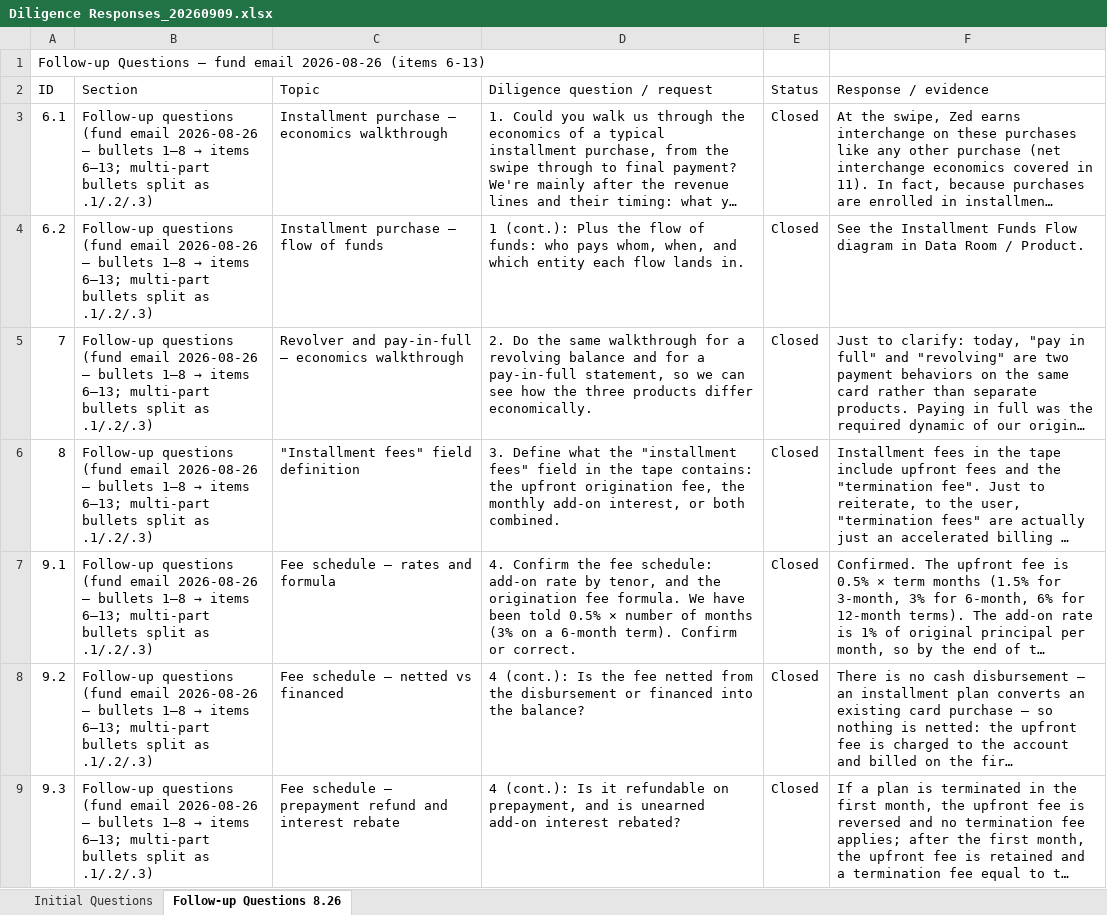
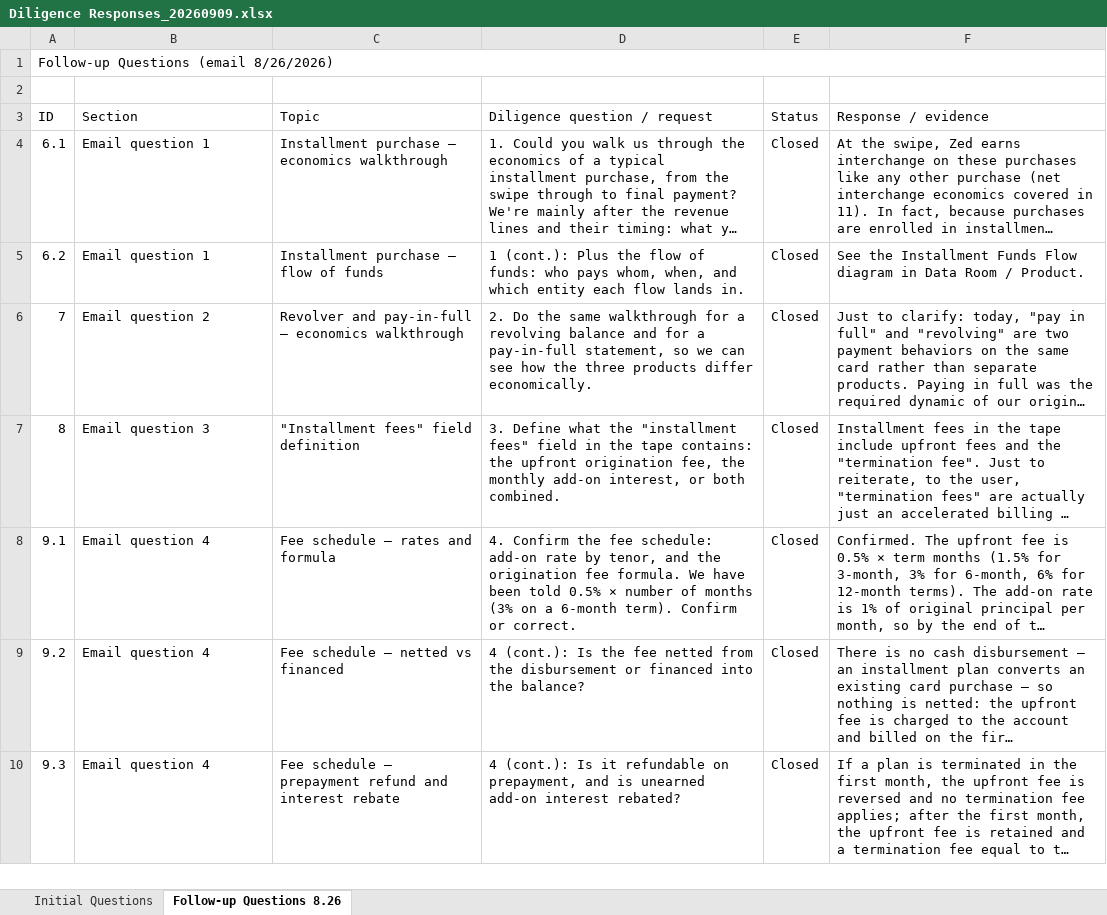
Before and after one commit to STAbraham/debt_dd, an Excel workbook: Diligence Question Responses/Diligence Responses_20260909.xlsx, sheet Follow-up Questions 8.26, drawn as a sheet; only a part is shown; long unchanged cells end in …; values as stored, in another font and other column widths than the file's, no cell formats; addresses are those after the commit; the diff covers the shown part only; the diff names each change by its address in the sheet, - before the commit and + after, or states it on an @@ line.

```diff
--- a/Diligence Question Responses/Diligence Responses_20260909.xlsx (sheet Follow-up Questions 8.26)
+++ b/Diligence Question Responses/Diligence Responses_20260909.xlsx (sheet Follow-up Questions 8.26)
-A1 (ID): Follow-up Questions — fund email 2026-08-26 (items 6-13)
+A1 (ID): Follow-up Questions (email 8/26/2026)
+A1:F1 merged
+row 2: (empty)
@@ B4:B5 (Section): Follow-up questions (fund email 2026-08-26 — bullets 1–8 → items 6–13; multi-part bullets split as .1/.2/.3) → Email question 1 @@
@@ B6 (Section): Follow-up questions (fund email 2026-08-26 — bullets 1–8 → items 6–13; multi-part bullets split as .1/.2/.3) → Email question 2 @@
@@ B7 (Section): Follow-up questions (fund email 2026-08-26 — bullets 1–8 → items 6–13; multi-part bullets split as .1/.2/.3) → Email question 3 @@
@@ B8:B10 (Section): Follow-up questions (fund email 2026-08-26 — bullets 1–8 → items 6–13; multi-part bullets split as .1/.2/.3) → Email question 4 @@
```
Also changed, not shown: 7 edited cells elsewhere in this sheet, sheet Initial Questions, cell formats, 1 other file.
